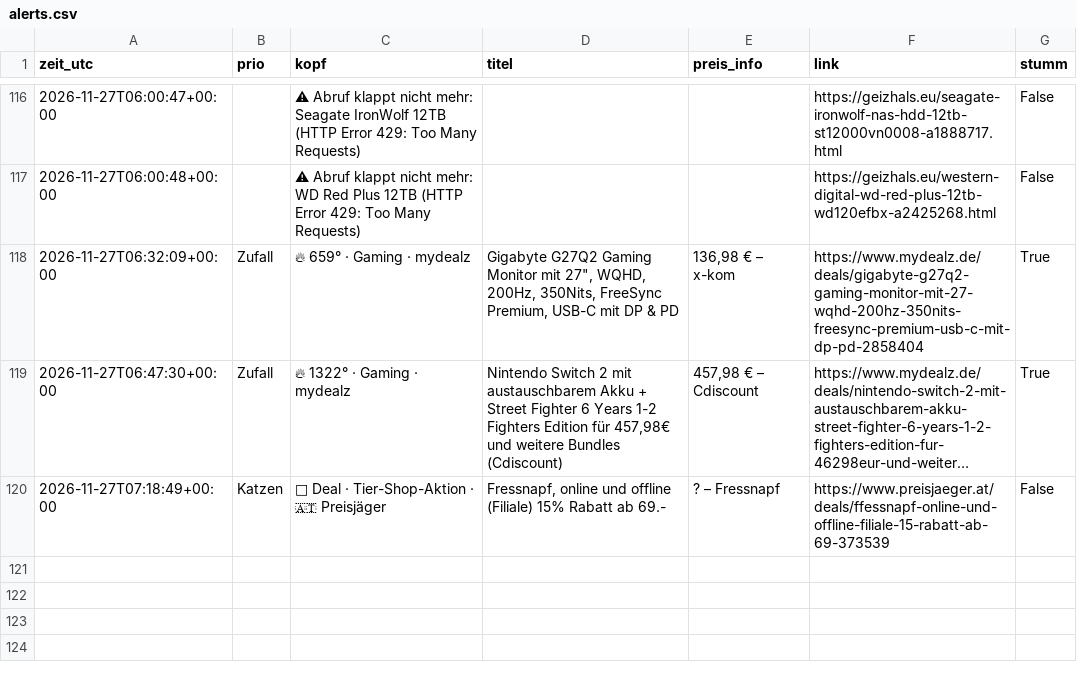
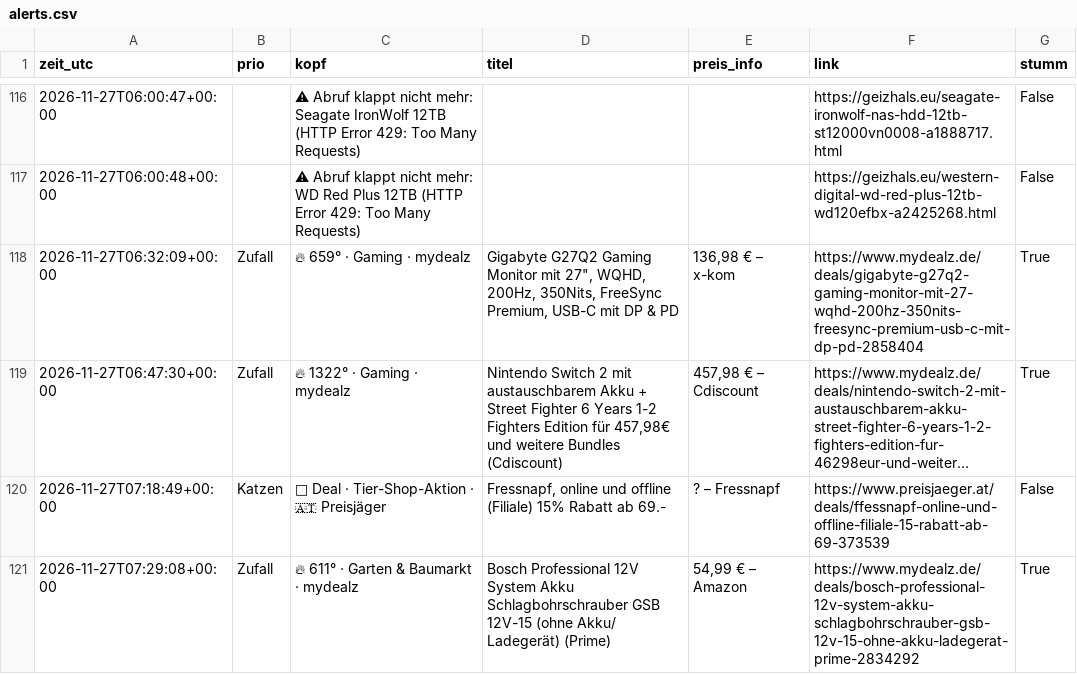
Before and after one commit to duchidachi/black-week-deal-bot, a CSV file: alerts.csv, drawn as a sheet; only a part is shown, gaps mark what is left out; long unchanged cells end in ….

```diff
--- a/alerts.csv
+++ b/alerts.csv
@@ -120 +120,2 @@ zeit_utc,prio,kopf,titel,preis_info,link,stumm
 2026-11-27T07:18:49+00:00,Katzen,🛒 Deal · Tier-Shop-Aktion · 🇦🇹 Preisjäger,"Fressnapf, online und offline (Filiale) 15% Rabatt ab 69.-",? – Fressnapf,https://www.preisjaeger.at/deals/ffessnapf-online-und-offline-filiale-15-rabatt-ab-69-373539,False
+2026-11-27T07:29:08+00:00,Zufall,🔥 611° · Garten & Baumarkt · mydealz,Bosch Professional 12V System Akku Schlagbohrschrauber GSB 12V-15 (ohne Akku/ Ladegerät) (Prime),"54,99 € – Amazon",https://www.mydealz.de/deals/bosch-professional-12v-system-akku-schlagbohrschrauber-gsb-12v-15-ohne-akku-ladegerat-prime-2834292,True
```
Also changed, not shown: 1 other file.
